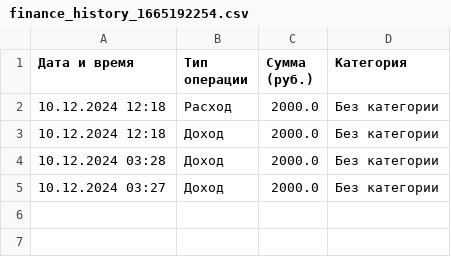
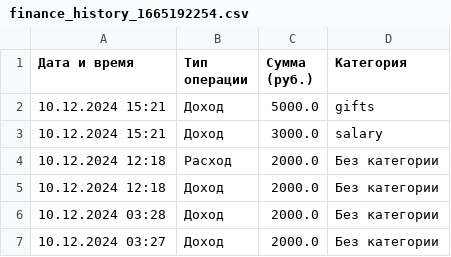
Before and after one commit to R1n25/TelegramBot, a CSV file: finance_history_1665192254.csv, drawn as a sheet.

```diff
--- a/finance_history_1665192254.csv
+++ b/finance_history_1665192254.csv
@@ -1,2 +1,4 @@
 Дата и время;Тип операции;Сумма (руб.);Категория
+10.12.2024 15:21;Доход;5000.0;gifts
+10.12.2024 15:21;Доход;3000.0;salary
 10.12.2024 12:18;Расход;2000.0;Без категории
```
Also changed, not shown: 3 other files.
